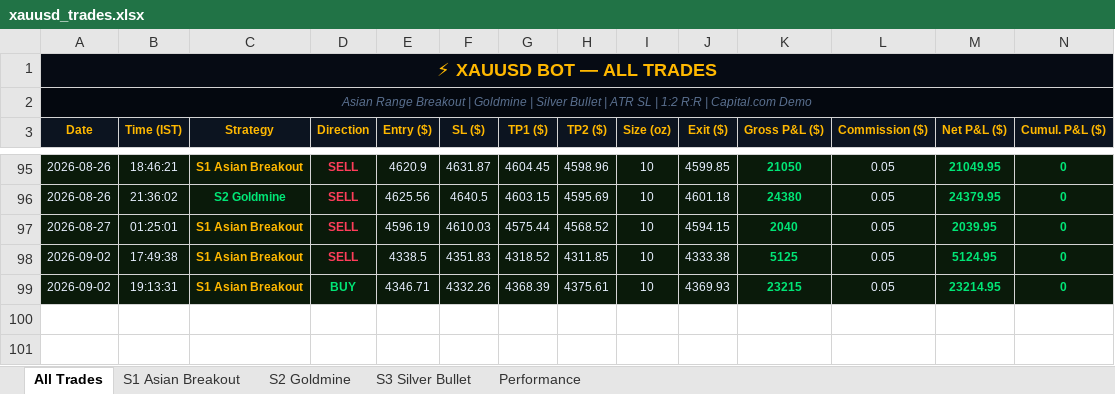
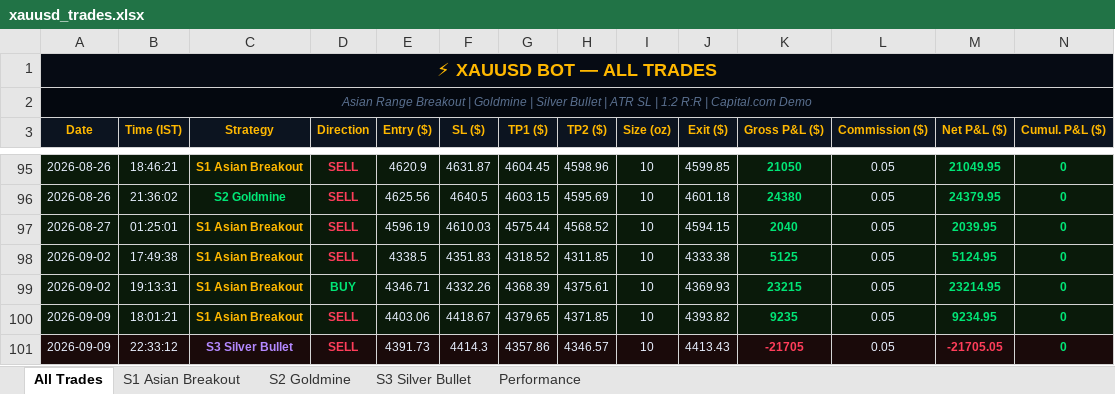
Before and after one commit to why666-dev/xauusd-bot, an Excel workbook: xauusd_trades.xlsx, sheet All Trades, drawn as a sheet; only a part is shown, gaps mark what is left out; values as stored, in another font and other column widths than the file's, no borders; rows hold the shown columns only; the diff names each change by its address in the sheet, - before the commit and + after, or states it on an @@ line.

```diff
--- a/xauusd_trades.xlsx (sheet All Trades)
+++ b/xauusd_trades.xlsx (sheet All Trades)
+row 100: 2026-09-09 | 18:01:21 | S1 Asian Breakout | SELL | 4403.06 | 4418.67 | 4379.65 | 4371.85 | 10 | 4393.82 | 9235 | 0.05 | 9234.95 | 0
+row 101: 2026-09-09 | 22:33:12 | S3 Silver Bullet | SELL | 4391.73 | 4414.3 | 4357.86 | 4346.57 | 10 | 4413.43 | -21705 | 0.05 | -21705.05 | 0
```
Also changed, not shown: sheet S3 Silver Bullet, sheet S1 Asian Breakout, 2 other files.
